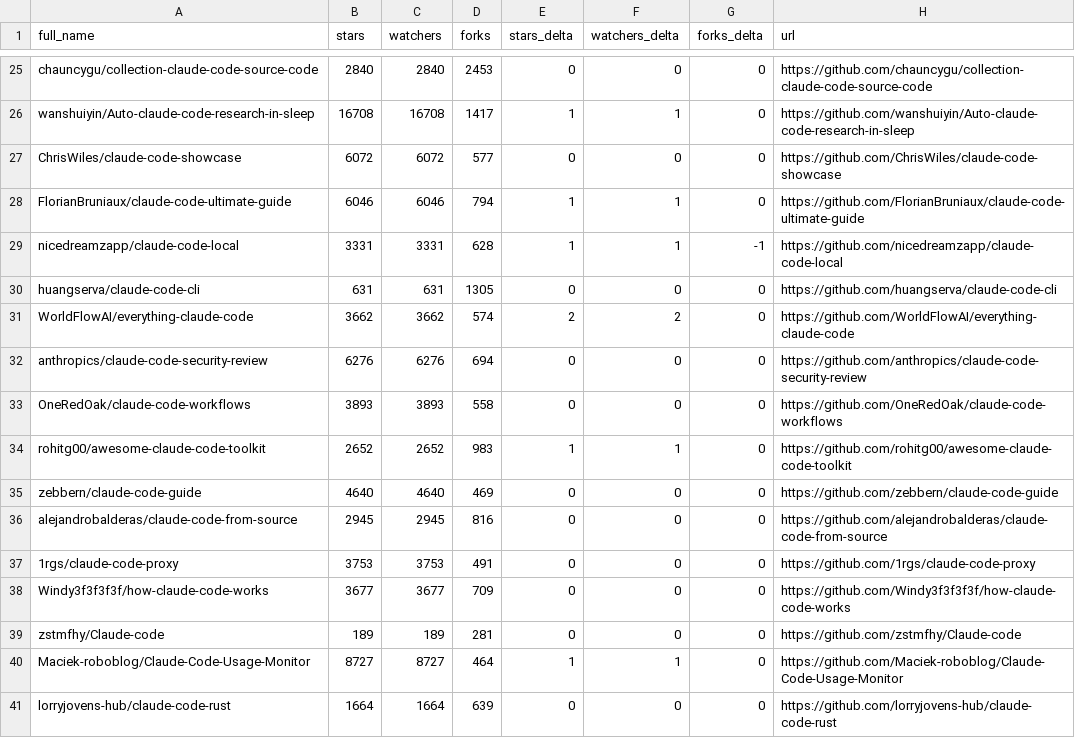
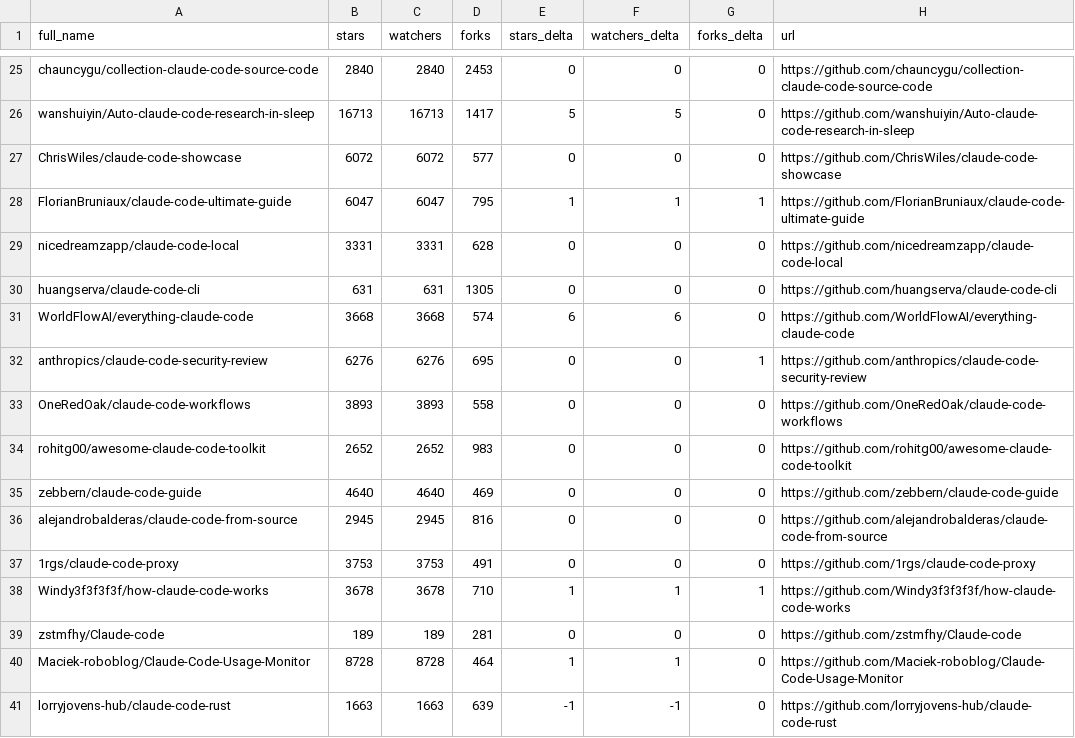
Before and after one commit to itsdarklikehell/awesome-claude-code, a CSV file: data/repo-ticker.csv, drawn as a sheet; only a part is shown, gaps mark what is left out; the diff covers the shown part only; the diff names each change by its address in the sheet, - before the commit and + after, or states it on an @@ line.

```diff
--- a/data/repo-ticker.csv
+++ b/data/repo-ticker.csv
-B26 (stars): 16708
+B26 (stars): 16713
-C26 (watchers): 16708
+C26 (watchers): 16713
-E26 (stars_delta): 1
+E26 (stars_delta): 5
-F26 (watchers_delta): 1
+F26 (watchers_delta): 5
-B28 (stars): 6046
+B28 (stars): 6047
-C28 (watchers): 6046
+C28 (watchers): 6047
-D28 (forks): 794
+D28 (forks): 795
-G28 (forks_delta): 0
+G28 (forks_delta): 1
-E29 (stars_delta): 1
+E29 (stars_delta): 0
-F29 (watchers_delta): 1
+F29 (watchers_delta): 0
-G29 (forks_delta): -1
+G29 (forks_delta): 0
-B31 (stars): 3662
+B31 (stars): 3668
-C31 (watchers): 3662
+C31 (watchers): 3668
-E31 (stars_delta): 2
+E31 (stars_delta): 6
-F31 (watchers_delta): 2
+F31 (watchers_delta): 6
-D32 (forks): 694
+D32 (forks): 695
-G32 (forks_delta): 0
+G32 (forks_delta): 1
-E34 (stars_delta): 1
+E34 (stars_delta): 0
-F34 (watchers_delta): 1
+F34 (watchers_delta): 0
-B38 (stars): 3677
+B38 (stars): 3678
-C38 (watchers): 3677
+C38 (watchers): 3678
-D38 (forks): 709
+D38 (forks): 710
-E38 (stars_delta): 0
+E38 (stars_delta): 1
-F38 (watchers_delta): 0
+F38 (watchers_delta): 1
-G38 (forks_delta): 0
+G38 (forks_delta): 1
-B40 (stars): 8727
+B40 (stars): 8728
-C40 (watchers): 8727
+C40 (watchers): 8728
-B41 (stars): 1664
+B41 (stars): 1663
-C41 (watchers): 1664
+C41 (watchers): 1663
-E41 (stars_delta): 0
+E41 (stars_delta): -1
-F41 (watchers_delta): 0
+F41 (watchers_delta): -1
```
Also changed, not shown: 3 added rows, 3 removed rows, 4 moved rows and 100 edited cells elsewhere in this file, 2 other files.
